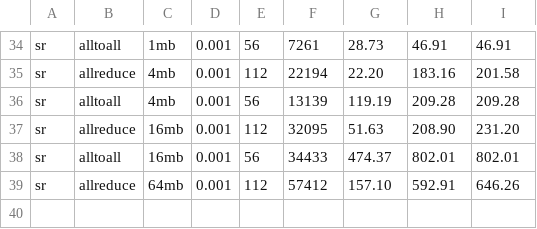
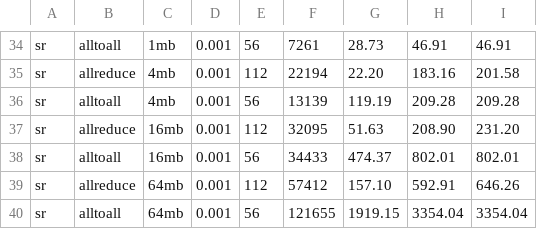
Before and after one commit to liujiaqi-ucas/scaleup-network-sim, a CSV file: experiments/sr/results.csv, drawn as a sheet; only a part is shown, gaps mark what is left out.

```diff
--- a/experiments/sr/results.csv
+++ b/experiments/sr/results.csv
@@ -39 +39,2 @@ sr,alltoall,16mb,0.001,56,34433,474.37,802.01,802.01
 sr,allreduce,64mb,0.001,112,57412,157.10,592.91,646.26
+sr,alltoall,64mb,0.001,56,121655,1919.15,3354.04,3354.04
```
Also changed, not shown: 5 other files.
